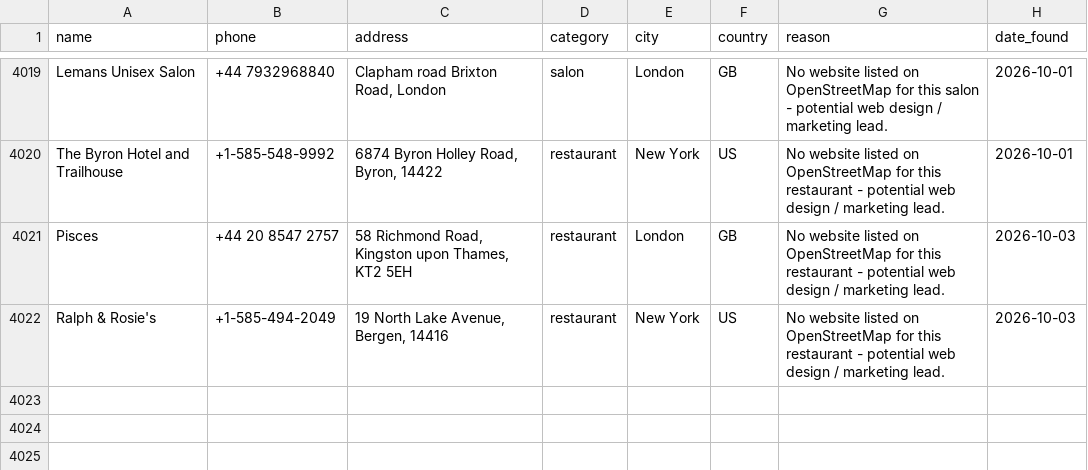
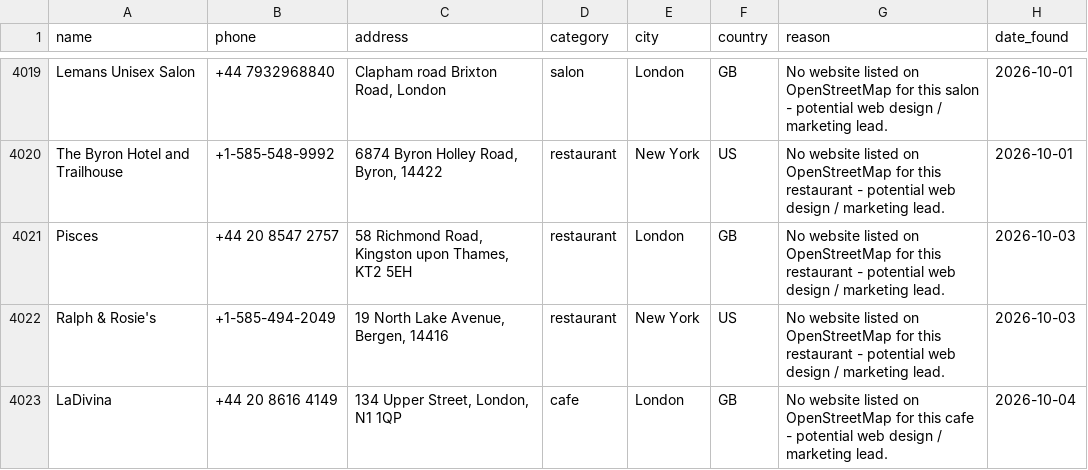
Before and after one commit to ashar-farooqui1/leads, a CSV file: data/leads_overpass.csv, drawn as a sheet; only a part is shown, gaps mark what is left out; the diff names each change by its address in the sheet, - before the commit and + after, or states it on an @@ line.

```diff
--- a/data/leads_overpass.csv
+++ b/data/leads_overpass.csv
+row 4023: LaDivina | +44 20 8616 4149 | 134 Upper Street, London, N1 1QP | cafe | London | GB | No website listed on OpenStreetMap for this cafe - potential web design / marketing lead. | 2026-10-04
```
Also changed, not shown: data/leads_companies_house.csv, 1 other file.
